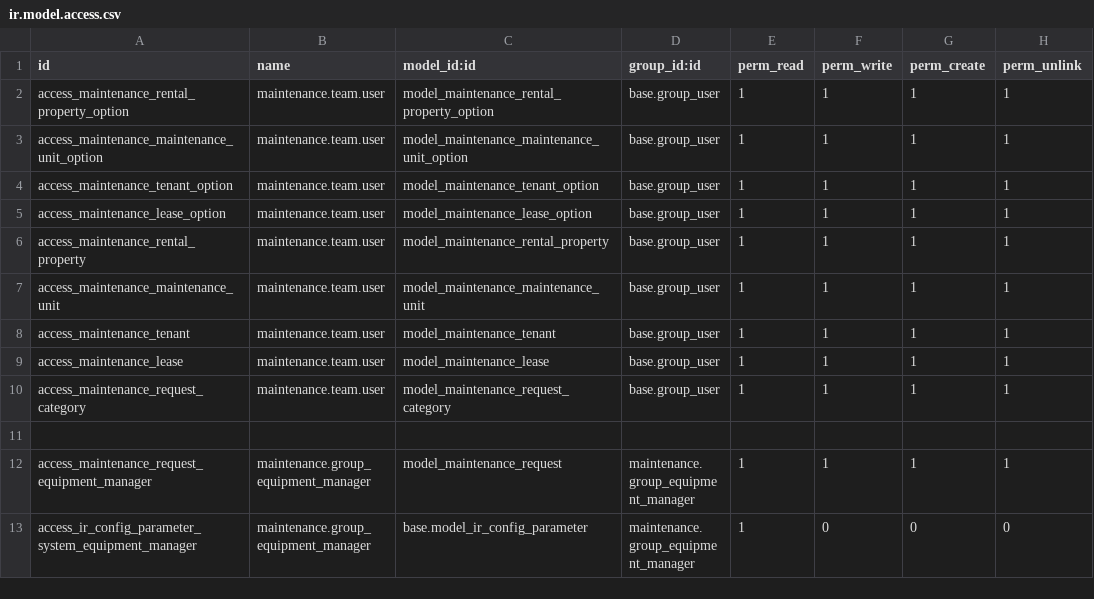
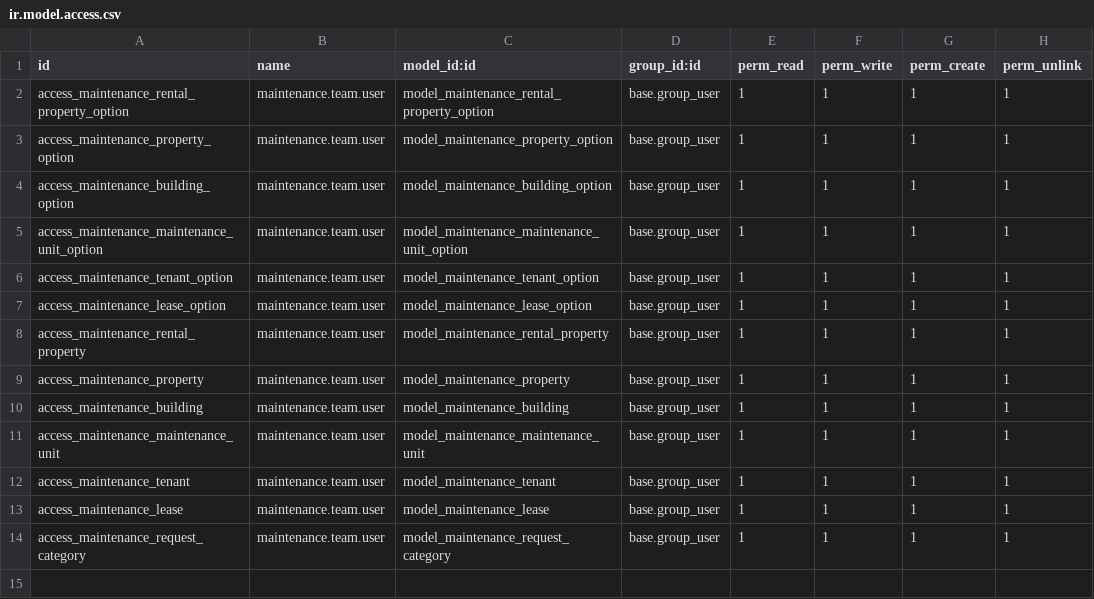
Before and after one commit to Bostads-AB-Mimer/onecore-odoo, a CSV file: onecore_maintenance_extension/security/ir.model.access.csv, drawn as a sheet; only a part is shown; the shorter side is filled out with more unchanged rows; the diff names each change by its address in the sheet, - before the commit and + after, or states it on an @@ line.

Commit message:
Search property wip

```diff
--- a/onecore_maintenance_extension/security/ir.model.access.csv
+++ b/onecore_maintenance_extension/security/ir.model.access.csv
+row 3: access_maintenance_property_option | maintenance.team.user | model_maintenance_property_option | base.group_user | 1 | 1 | 1 | 1
+row 4: access_maintenance_building_option | maintenance.team.user | model_maintenance_building_option | base.group_user | 1 | 1 | 1 | 1
+row 9: access_maintenance_property | maintenance.team.user | model_maintenance_property | base.group_user | 1 | 1 | 1 | 1
+row 10: access_maintenance_building | maintenance.team.user | model_maintenance_building | base.group_user | 1 | 1 | 1 | 1
```
Also changed, not shown: 10 other files.
